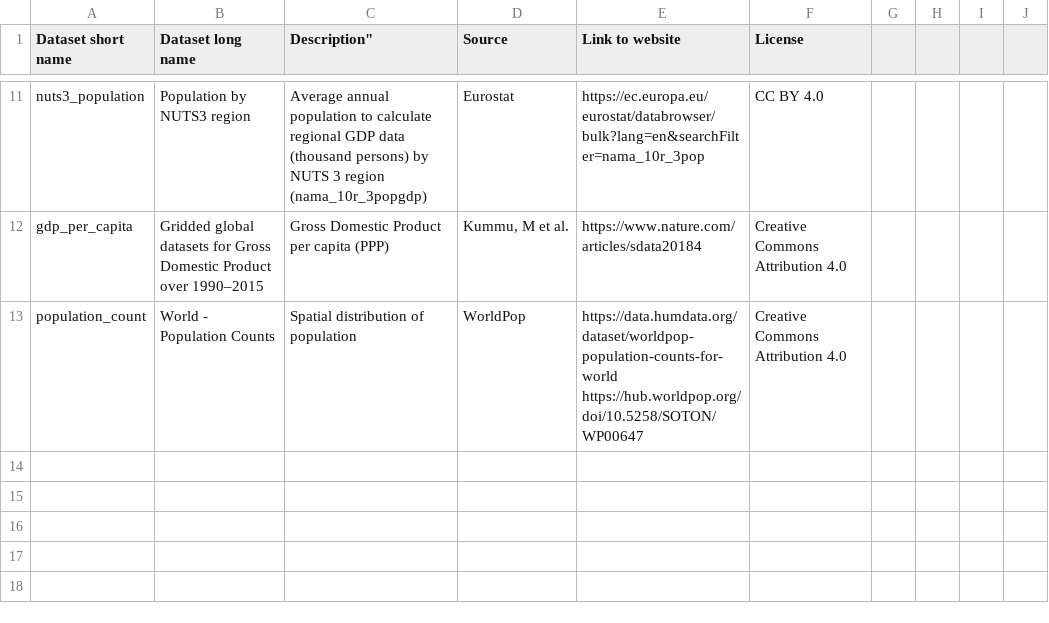
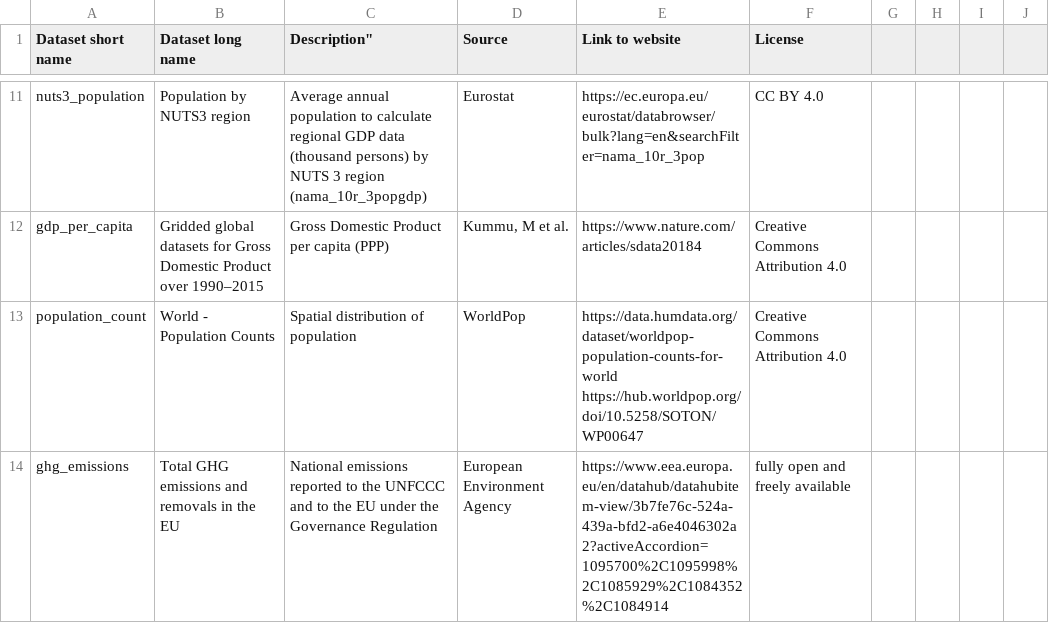
Before and after one commit to open-energy-transition/pypsa-eur, a CSV file: doc/data_inventory.csv, drawn as a sheet; only a part is shown, gaps mark what is left out; the diff names each change by its address in the sheet, - before the commit and + after, or states it on an @@ line.

Commit message:
EEA ghg emissions data versioning

```diff
--- a/doc/data_inventory.csv
+++ b/doc/data_inventory.csv
+row 14: ghg_emissions | Total GHG emissions and removals in the EU | National emissions reported to the UNFCCC and to the EU under the Governance Regulation | European Environment Agency | https://www.eea.europa.eu/en/datahub/datahubitem-view/3b7fe76c-524a-439a-bfd2-a6e4046302a2?activeAccordion=1095700%2C1095998%2C1085929%2C1084352%2C1084914 | fully open and freely available
```
Also changed, not shown: data/versions.csv, 4 other files.
